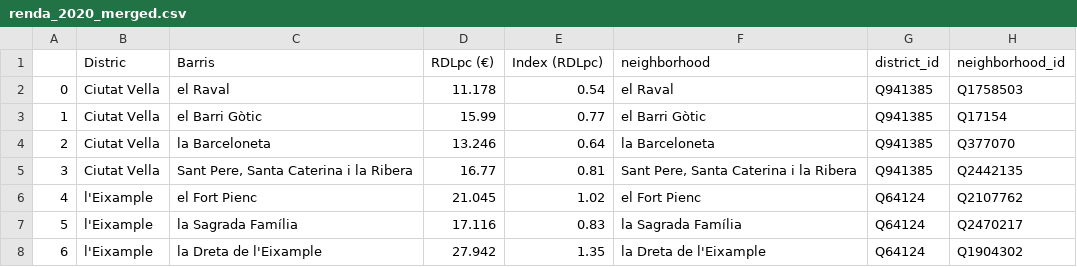
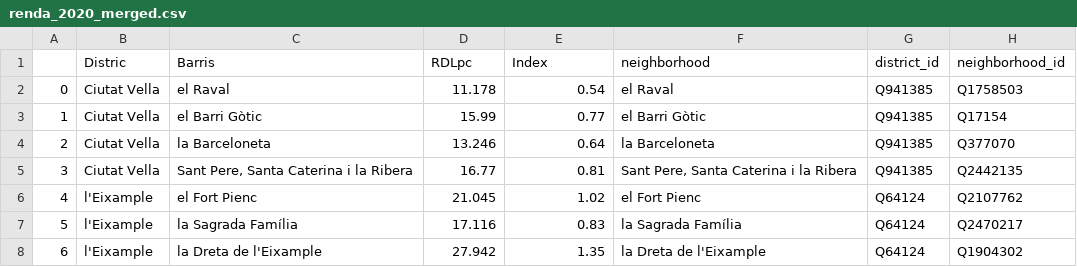
Before and after one commit to Quiracle/MDS-ADSDB-Proj1-JiJonas, a CSV file: formatted_zone/renda_2020_merged.csv, drawn as a sheet; only a part is shown.

```diff
--- a/formatted_zone/renda_2020_merged.csv
+++ b/formatted_zone/renda_2020_merged.csv
@@ -1,2 +1,2 @@
-,Distric,Barris,RDLpc (€),Index (RDLpc),neighborhood,district_id,neighborhood_id
+,Distric,Barris,RDLpc,Index,neighborhood,district_id,neighborhood_id
 0,Ciutat Vella,el Raval,11.178,0.54,el Raval,Q941385,Q1758503
```
Also changed, not shown: formatted_zone/renda_2021_merged.csv, 4 other files.
